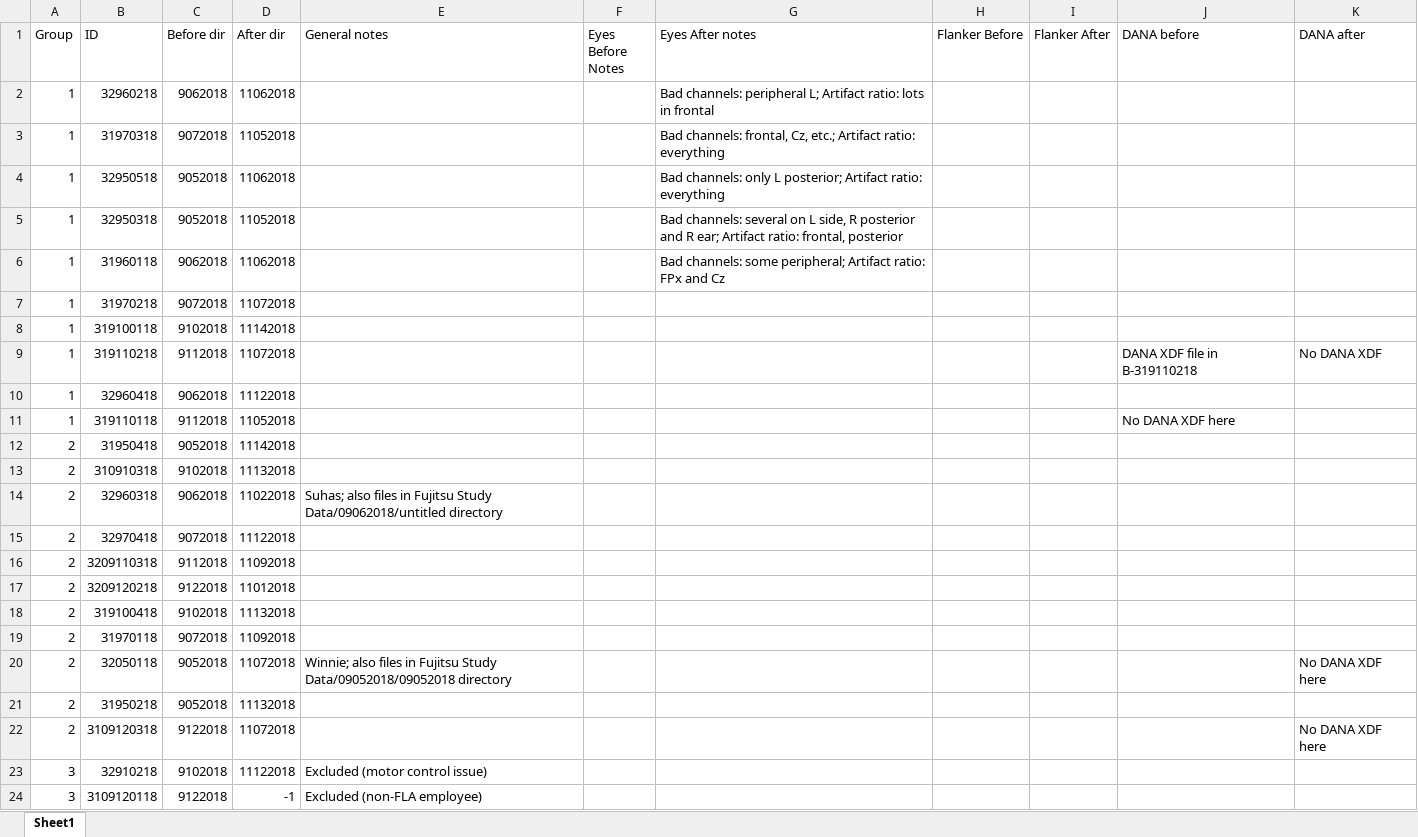
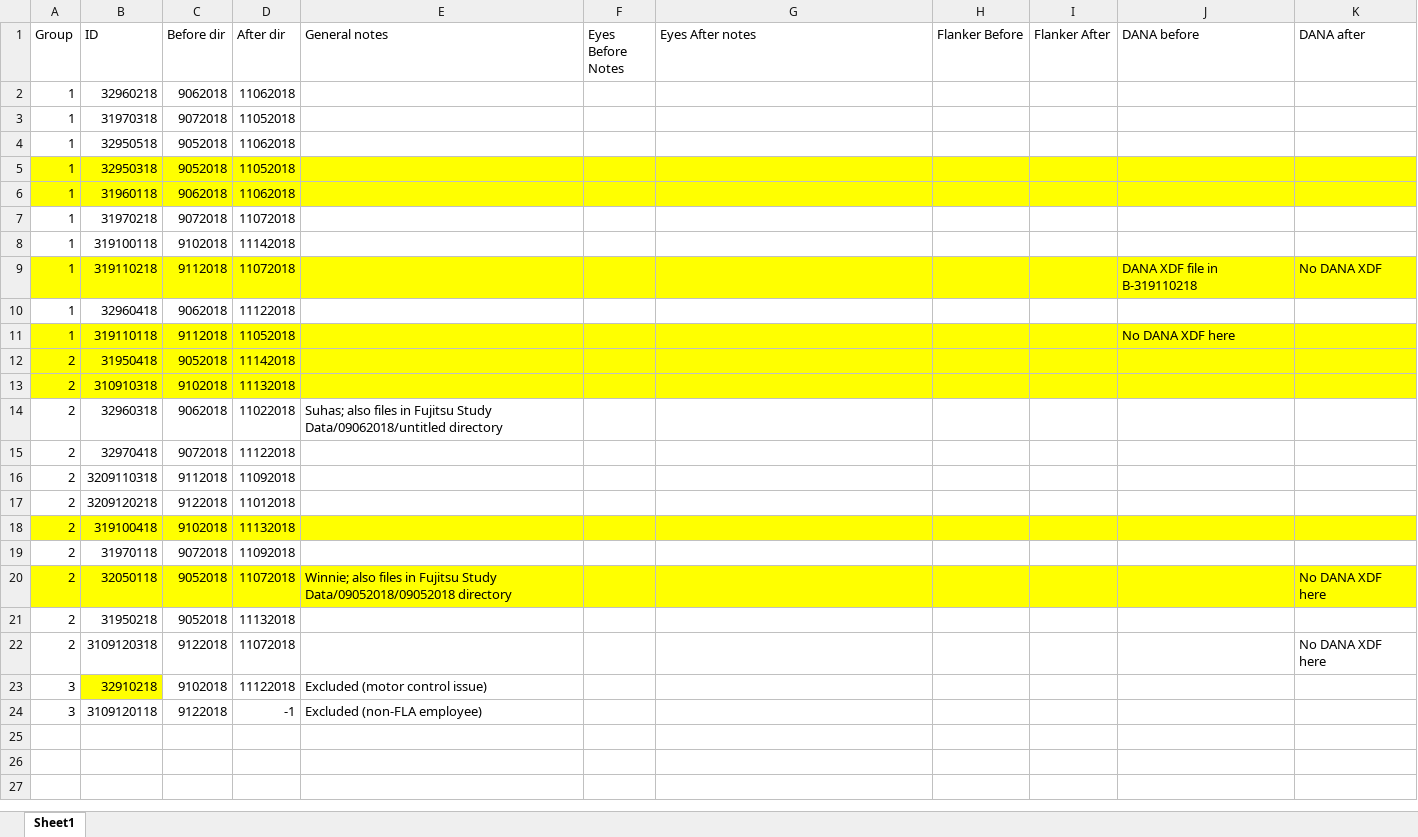
Before and after one commit to suhas-platy/cognitive_measures, an Excel workbook: data/FujitsuTiers.xlsx, sheet Sheet1, drawn as a sheet; values as stored, in another font and other column widths than the file's, no borders; the diff names each change by its address in the sheet, - before the commit and + after, or states it on an @@ line.

Commit message:
adding view_neuroscale_multiple_grp_report.m (look at >1 grp report) checkpointing view_neuroscale_individual_report.m b4 redoing - don't think this ever worked (data.channels.channels_spectra field DNE; this was probably an adapataiton of view_neuroscale_datastructure.m) FujitsuTiers.xlsx - noting which persons wanted videos.

```diff
--- a/data/FujitsuTiers.xlsx (sheet Sheet1)
+++ b/data/FujitsuTiers.xlsx (sheet Sheet1)
-G2 (Eyes After notes): Bad channels: peripheral L; Artifact ratio: lots in frontal
+G2 (Eyes After notes): (empty)
-G3 (Eyes After notes): Bad channels: frontal, Cz, etc.; Artifact ratio: everything
+G3 (Eyes After notes): (empty)
-G4 (Eyes After notes): Bad channels: only L posterior; Artifact ratio: everything
+G4 (Eyes After notes): (empty)
-A5:K6 fill: none
+A5:K6 fill: #FFFF00
-G5 (Eyes After notes): Bad channels: several on L side, R posterior and R ear; Artifact ratio: frontal, posterior
+G5 (Eyes After notes): (empty)
-G6 (Eyes After notes): Bad channels: some peripheral; Artifact ratio: FPx and Cz
+G6 (Eyes After notes): (empty)
-A9:K9 fill: none
+A9:K9 fill: #FFFF00
-A11:K13 fill: none
+A11:K13 fill: #FFFF00
-A18:K18 fill: none
+A18:K18 fill: #FFFF00
-A20:K20 fill: none
+A20:K20 fill: #FFFF00
-B23 fill: none
+B23 fill: #FFFF00
```
Also changed, not shown: 2 other files.
